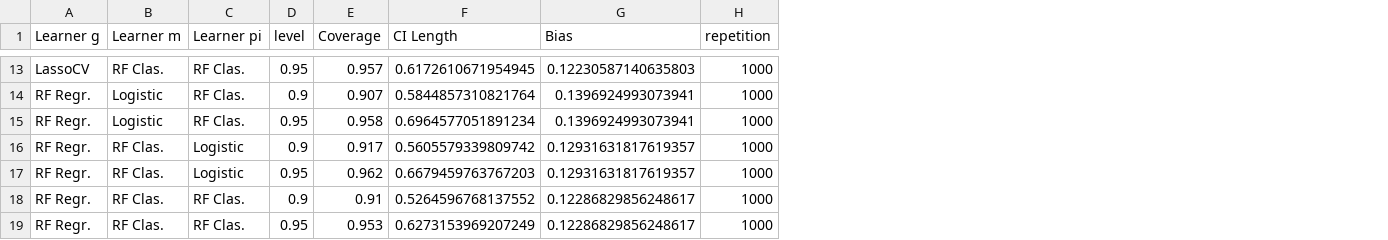
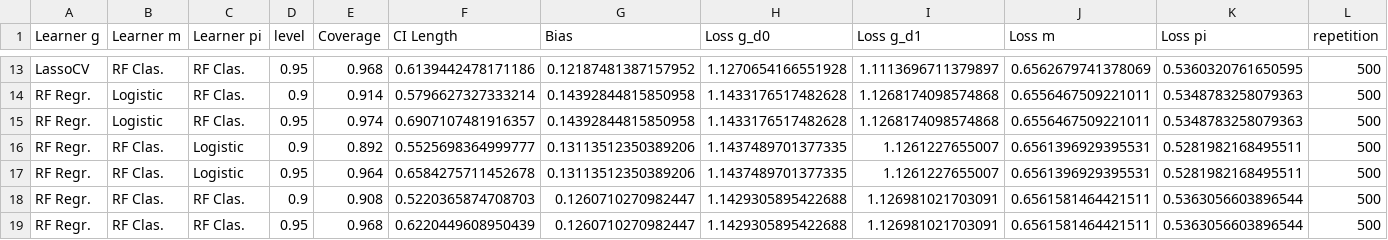
Before and after one commit to DoubleML/doubleml-coverage, a CSV file: results/ssm/ssm_mar_ate_coverage.csv, drawn as a sheet; only a part is shown, gaps mark what is left out; addresses are those after the commit; the diff covers the shown part only; the diff names each change by its address in the sheet, - before the commit and + after, or states it on an @@ line.

```diff
--- a/results/ssm/ssm_mar_ate_coverage.csv
+++ b/results/ssm/ssm_mar_ate_coverage.csv
+column H (Loss g_d0), rows 13-19: 1.1270654166551928 | 1.1433176517482628 | 1.1433176517482628 | 1.1437489701377335 | 1.1437489701377335 | 1.1429305895422688 | 1.1429305895422688
+column I (Loss g_d1), rows 13-19: 1.1113696711379897 | 1.1268174098574868 | 1.1268174098574868 | 1.1261227655007 | 1.1261227655007 | 1.126981021703091 | 1.126981021703091
+column J (Loss m), rows 13-19: 0.6562679741378069 | 0.6556467509221011 | 0.6556467509221011 | 0.6561396929395531 | 0.6561396929395531 | 0.6561581464421511 | 0.6561581464421511
+column K (Loss pi), rows 13-19: 0.5360320761650595 | 0.5348783258079363 | 0.5348783258079363 | 0.5281982168495511 | 0.5281982168495511 | 0.5363056603896544 | 0.5363056603896544
-E13 (Coverage): 0.957
+E13 (Coverage): 0.968
-F13 (CI Length): 0.6172610671954945
+F13 (CI Length): 0.6139442478171186
-G13 (Bias): 0.12230587140635803
+G13 (Bias): 0.12187481387157952
-L13:L19 (repetition): 1000
+L13:L19 (repetition): 500
-E14 (Coverage): 0.907
+E14 (Coverage): 0.914
-F14 (CI Length): 0.5844857310821764
+F14 (CI Length): 0.5796627327333214
-G14:G15 (Bias): 0.1396924993073941
+G14:G15 (Bias): 0.14392844815850958
-E15 (Coverage): 0.958
+E15 (Coverage): 0.974
-F15 (CI Length): 0.6964577051891234
+F15 (CI Length): 0.6907107481916357
-E16 (Coverage): 0.917
+E16 (Coverage): 0.892
-F16 (CI Length): 0.5605579339809742
+F16 (CI Length): 0.5525698364999777
-G16:G17 (Bias): 0.12931631817619357
+G16:G17 (Bias): 0.13113512350389206
-E17 (Coverage): 0.962
+E17 (Coverage): 0.964
-F17 (CI Length): 0.6679459763767203
+F17 (CI Length): 0.6584275711452678
-E18 (Coverage): 0.91
+E18 (Coverage): 0.908
-F18 (CI Length): 0.5264596768137552
+F18 (CI Length): 0.5220365874708703
-G18:G19 (Bias): 0.12286829856248617
+G18:G19 (Bias): 0.1260710270982447
-E19 (Coverage): 0.953
+E19 (Coverage): 0.968
-F19 (CI Length): 0.6273153969207249
+F19 (CI Length): 0.6220449608950439
```
Also changed, not shown: 43 edited cells elsewhere in this file, 11 other files.
